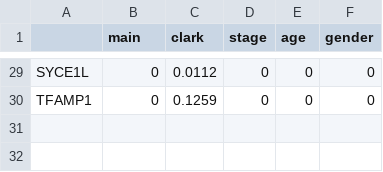
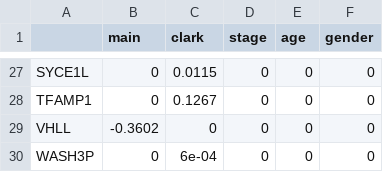
Before and after one commit to xilustat/Bayesian_marginal, a CSV file: results/SKCM_0808/LADBLSS.csv, drawn as a sheet; only a part is shown, gaps mark what is left out; the diff covers the shown part only.

```diff
--- a/results/SKCM_0808/LADBLSS.csv
+++ b/results/SKCM_0808/LADBLSS.csv
@@ -29,2 +27,4 @@
-"SYCE1L",0,0.0112,0,0,0
-"TFAMP1",0,0.1259,0,0,0
+"SYCE1L",0,0.0115,0,0,0
+"TFAMP1",0,0.1267,0,0,0
+"VHLL",-0.3602,0,0,0,0
+"WASH3P",0,6e-04,0,0,0
```
Also changed, not shown: 1 added row, 3 removed rows and 22 edited cells elsewhere in this file, results/SKCM_0808/BL.csv, results/SKCM_0808/BLSS.csv, 3 other files.
